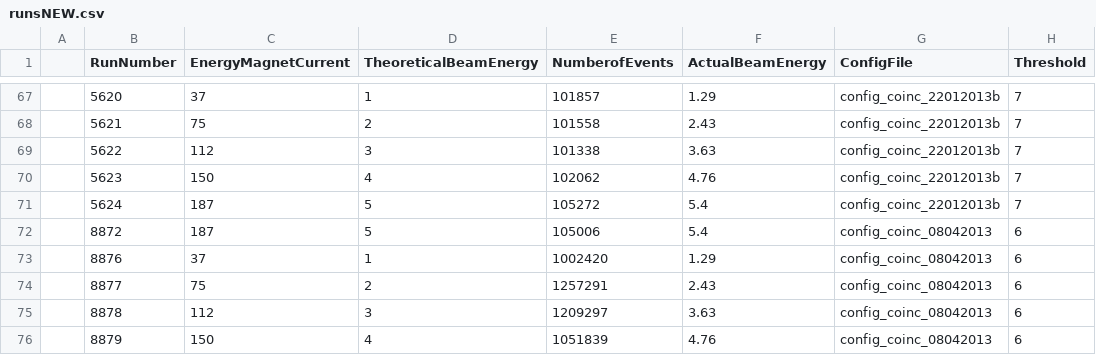
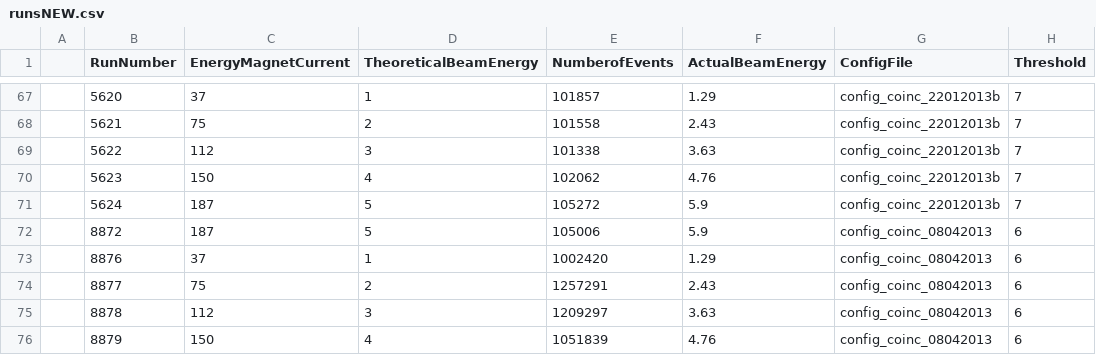
Before and after one commit to eutelescope/eutelescope, a CSV file: jobsub/examples/X0/runsNEW.csv, drawn as a sheet; only a part is shown, gaps mark what is left out; the diff covers the shown part only; the diff names each change by its address in the sheet, - before the commit and + after, or states it on an @@ line.

```diff
--- a/jobsub/examples/X0/runsNEW.csv
+++ b/jobsub/examples/X0/runsNEW.csv
-F71:F72 (ActualBeamEnergy): 5.4
+F71:F72 (ActualBeamEnergy): 5.9
```
Also changed, not shown: 13 edited cells elsewhere in this file, jobsub/examples/X0/runs.csv, 4 other files.
